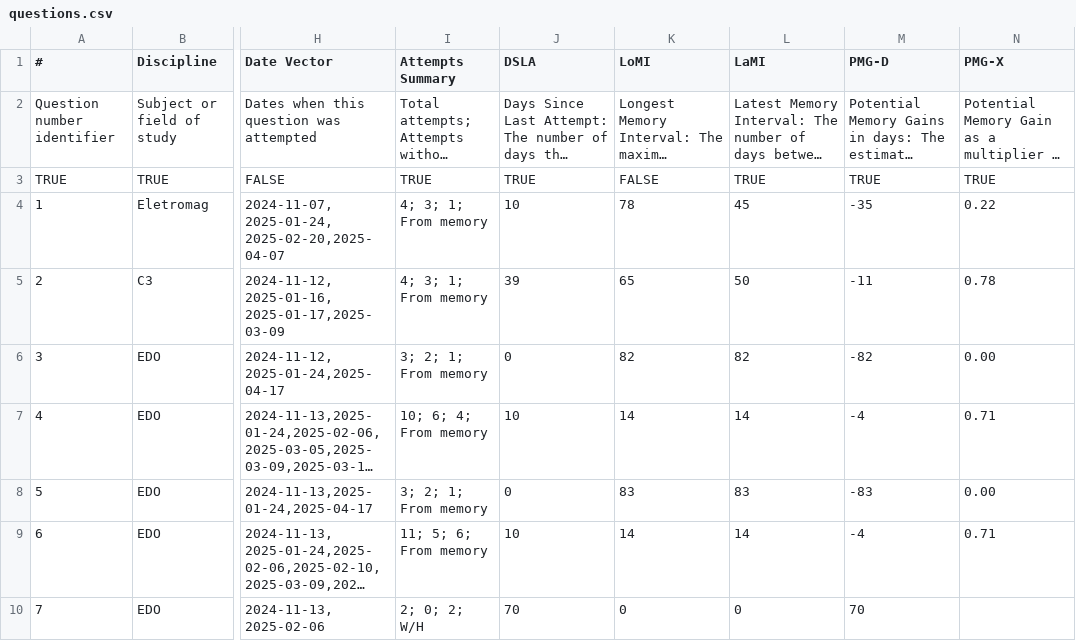
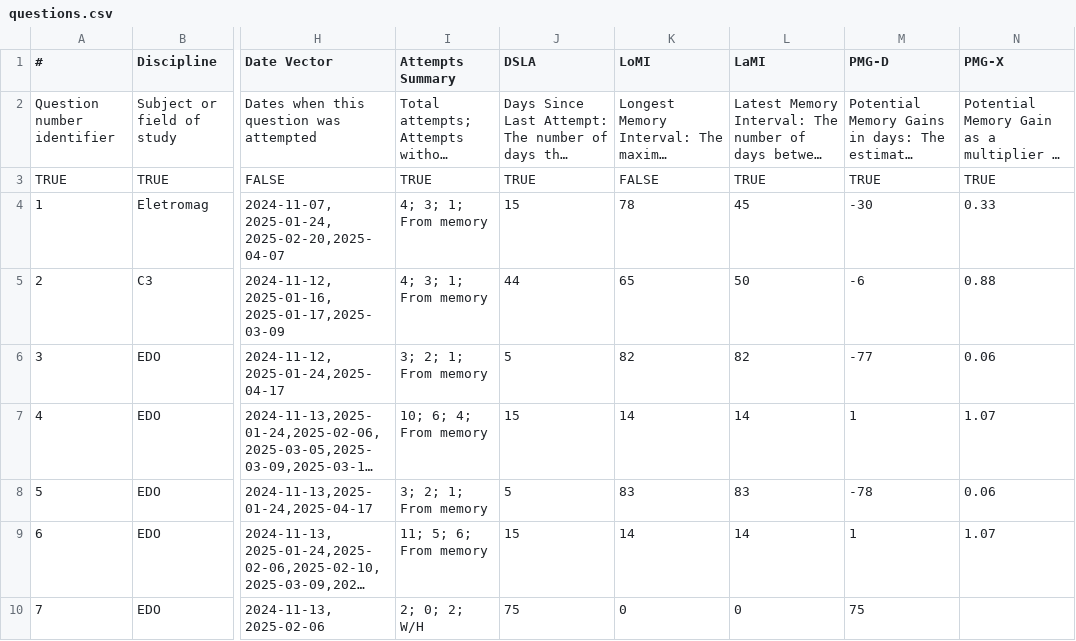
Before and after one commit to nigarofe/CAL, a CSV file: Questions Project/questions.csv, drawn as a sheet; only a part is shown, gaps mark what is left out; long unchanged cells end in …; the diff covers the shown part only; the diff names each change by its address in the sheet, - before the commit and + after, or states it on an @@ line.

```diff
--- a/Questions Project/questions.csv
+++ b/Questions Project/questions.csv
-J4 (DSLA): 10
+J4 (DSLA): 15
-M4 (PMG-D): -35
+M4 (PMG-D): -30
-N4 (PMG-X): 0.22
+N4 (PMG-X): 0.33
-J5 (DSLA): 39
+J5 (DSLA): 44
-M5 (PMG-D): -11
+M5 (PMG-D): -6
-N5 (PMG-X): 0.78
+N5 (PMG-X): 0.88
-J6 (DSLA): 0
+J6 (DSLA): 5
-M6 (PMG-D): -82
+M6 (PMG-D): -77
-N6 (PMG-X): 0.00
+N6 (PMG-X): 0.06
-J7 (DSLA): 10
+J7 (DSLA): 15
-M7 (PMG-D): -4
+M7 (PMG-D): 1
-N7 (PMG-X): 0.71
+N7 (PMG-X): 1.07
-J8 (DSLA): 0
+J8 (DSLA): 5
-M8 (PMG-D): -83
+M8 (PMG-D): -78
-N8 (PMG-X): 0.00
+N8 (PMG-X): 0.06
-J9 (DSLA): 10
+J9 (DSLA): 15
-M9 (PMG-D): -4
+M9 (PMG-D): 1
-N9 (PMG-X): 0.71
+N9 (PMG-X): 1.07
-J10 (DSLA): 70
+J10 (DSLA): 75
-M10 (PMG-D): 70
+M10 (PMG-D): 75
```
Also changed, not shown: 172 edited cells elsewhere in this file, 5 other files.
